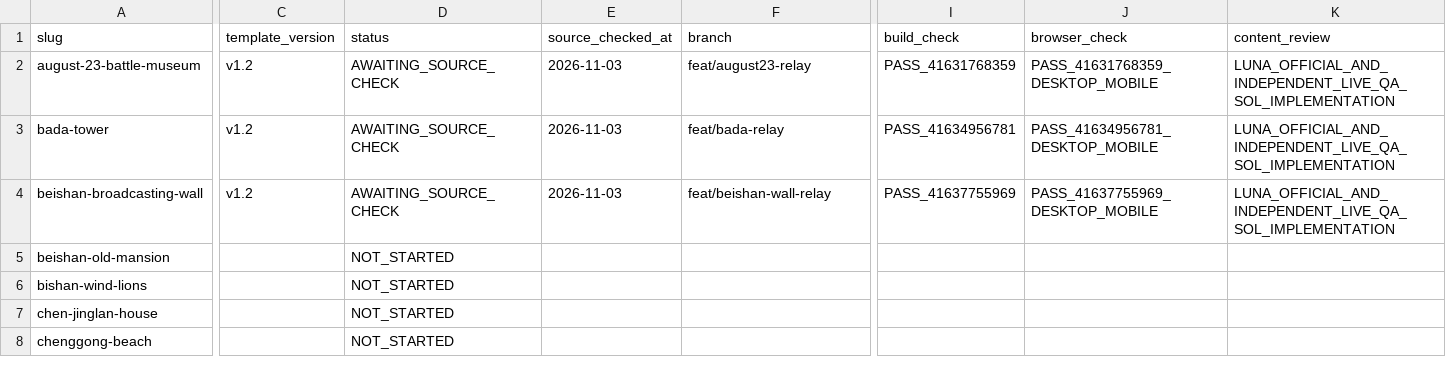
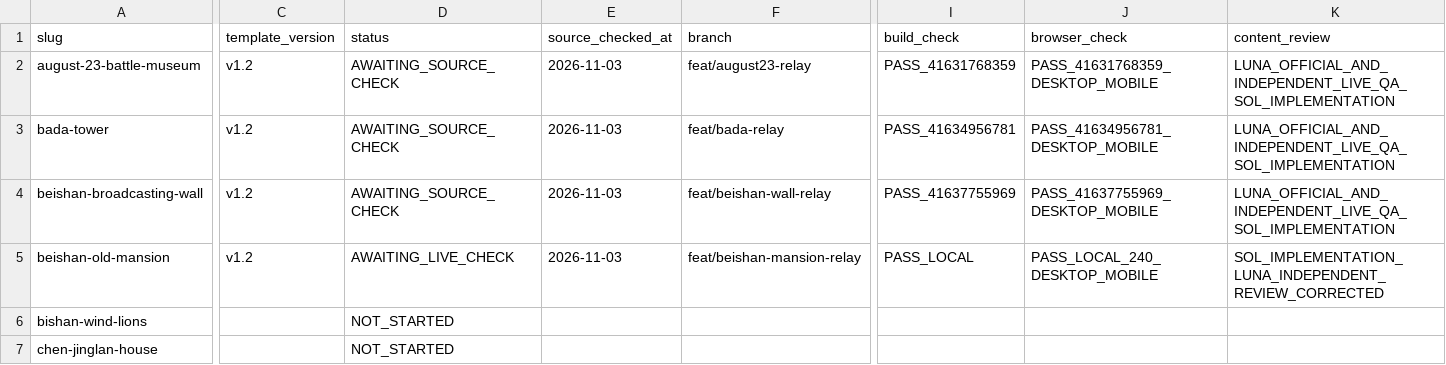
Before and after one commit to n20186005-hash/kinmenguide, a CSV file: docs/attraction-template-migration.csv, drawn as a sheet; only a part is shown, gaps mark what is left out; the shorter side is filled out with more unchanged rows; the diff covers the shown part only; the diff names each change by its address in the sheet, - before the commit and + after, or states it on an @@ line.

Commit message:
Migrate Beishan Old Mansion attraction to v1.2 (#96)

```diff
--- a/docs/attraction-template-migration.csv
+++ b/docs/attraction-template-migration.csv
-C5 (template_version): (empty)
+C5 (template_version): v1.2
-D5 (status): NOT_STARTED
+D5 (status): AWAITING_LIVE_CHECK
-E5 (source_checked_at): (empty)
+E5 (source_checked_at): 2026-11-03
-F5 (branch): (empty)
+F5 (branch): feat/beishan-mansion-relay
-I5 (build_check): (empty)
+I5 (build_check): PASS_LOCAL
-J5 (browser_check): (empty)
+J5 (browser_check): PASS_LOCAL_240_DESKTOP_MOBILE
-K5 (content_review): (empty)
+K5 (content_review): SOL_IMPLEMENTATION_LUNA_INDEPENDENT_REVIEW_CORRECTED
```
Also changed, not shown: 2 edited cells elsewhere in this file, 4 other files.
